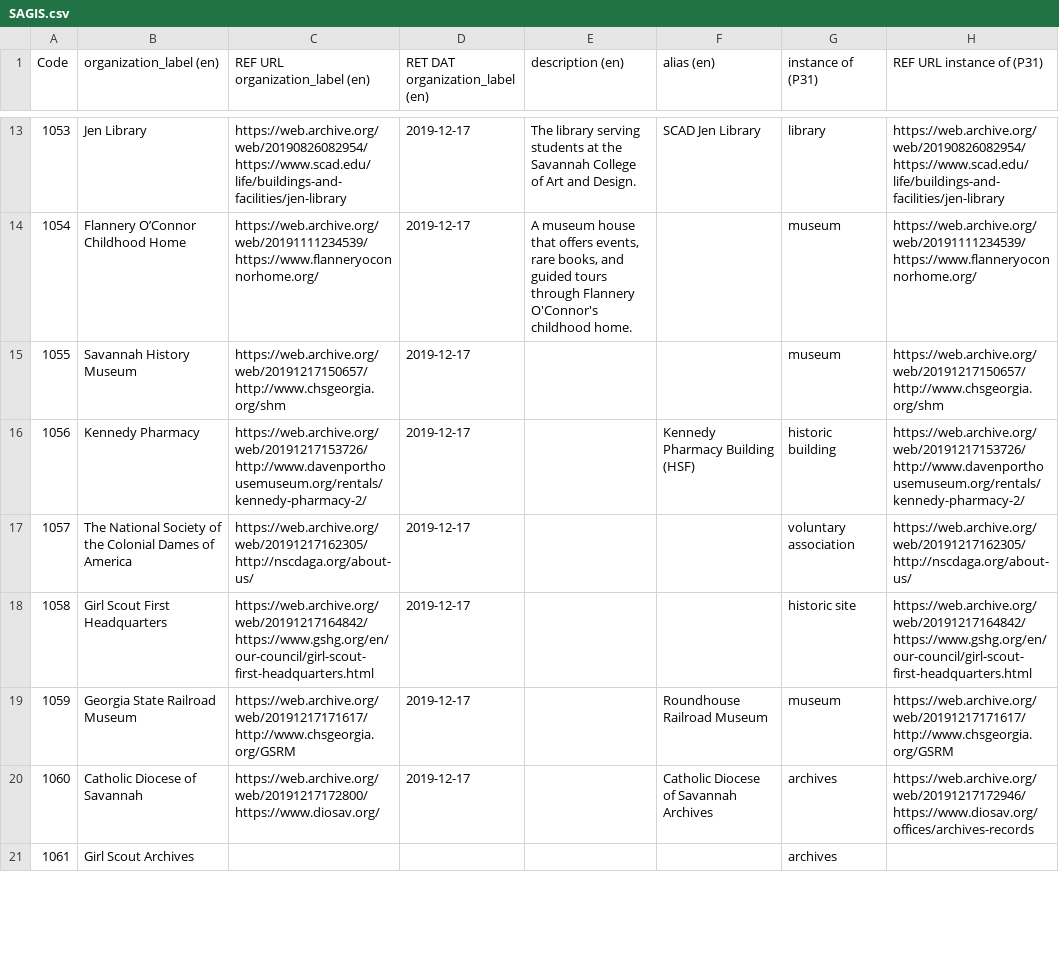
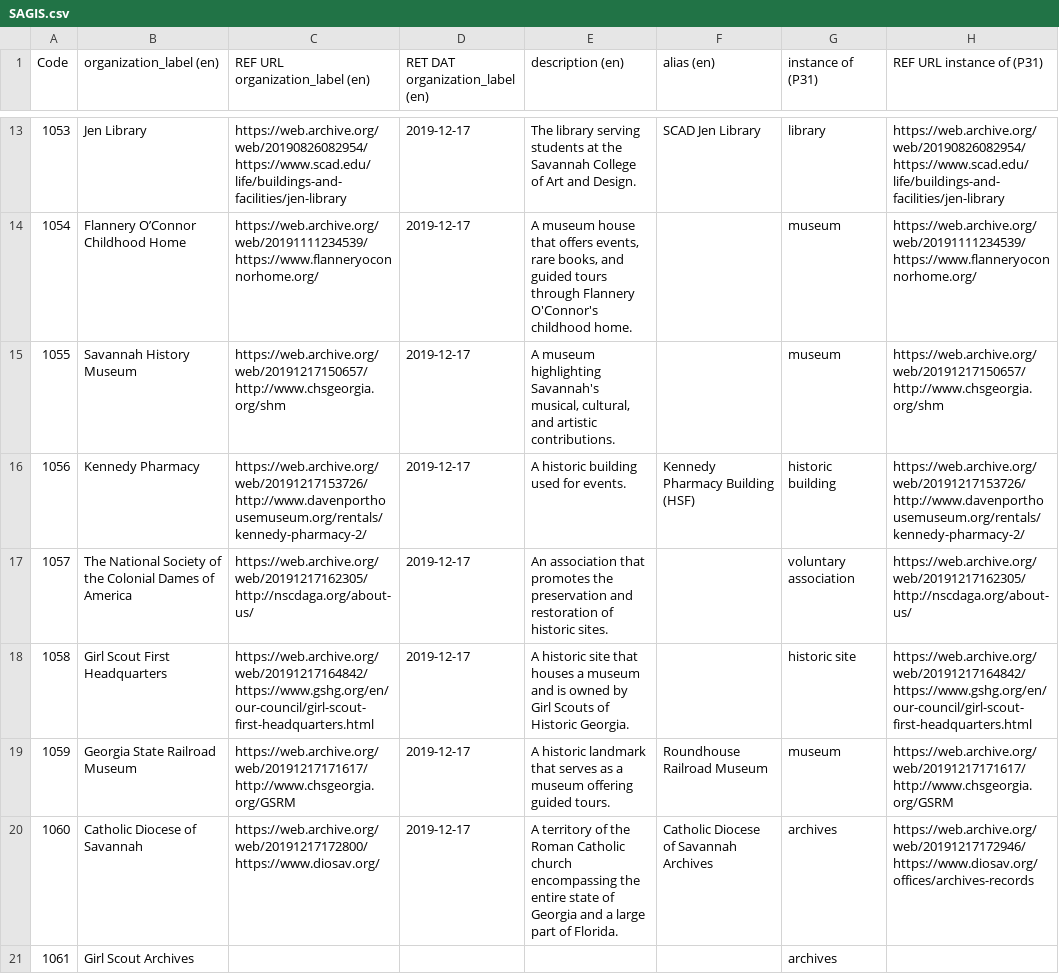
Before and after one commit to AUC-Woodruff-Library/GaNCH-data, a CSV file: data/SAGIS.csv, drawn as a sheet; only a part is shown, gaps mark what is left out; the diff covers the shown part only; the diff names each change by its address in the sheet, - before the commit and + after, or states it on an @@ line.

Commit message:
sagis update

```diff
--- a/data/SAGIS.csv
+++ b/data/SAGIS.csv
-E15 (description (en)): (empty)
+E15 (description (en)): A museum highlighting Savannah's musical, cultural, and artistic contributions.
-E16 (description (en)): (empty)
+E16 (description (en)): A historic building used for events.
-E17 (description (en)): (empty)
+E17 (description (en)): An association that promotes the preservation and restoration of historic sites.
-E18 (description (en)): (empty)
+E18 (description (en)): A historic site that houses a museum and is owned by Girl Scouts of Historic Georgia.
-E19 (description (en)): (empty)
+E19 (description (en)): A historic landmark that serves as a museum offering guided tours.
-E20 (description (en)): (empty)
+E20 (description (en)): A territory of the Roman Catholic church encompassing the entire state of Georgia and a large part of Florida.
```
Also changed, not shown: 14 edited cells elsewhere in this file.
